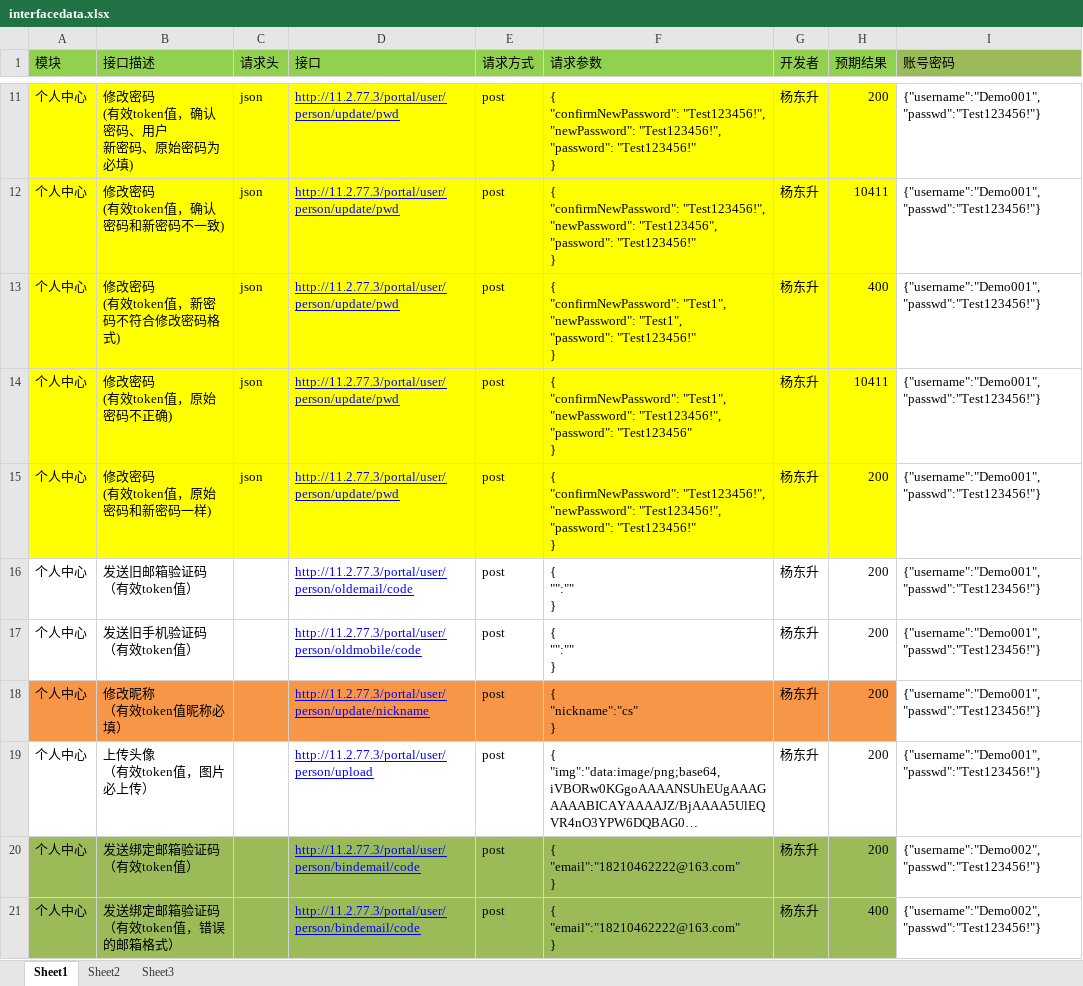
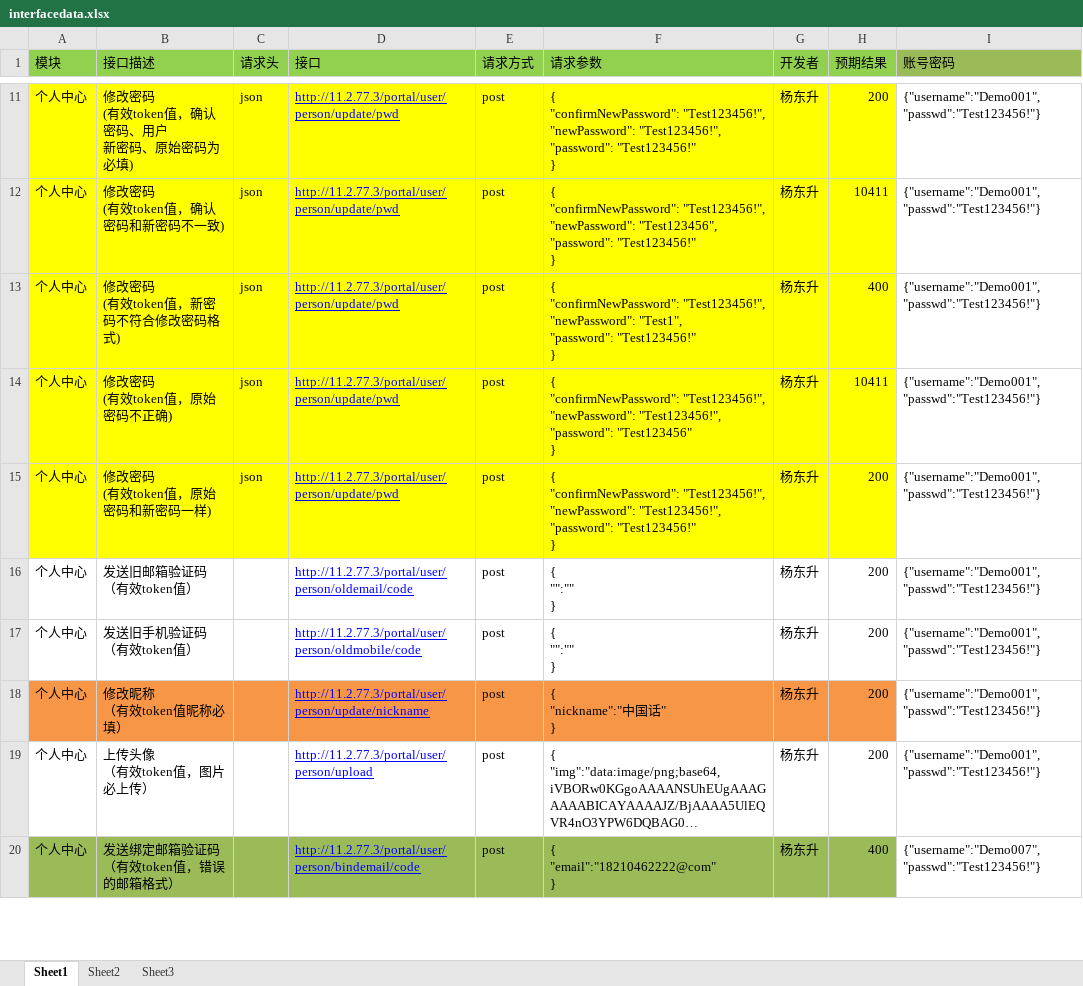
Before and after one commit to yanislong/myPerformance, an Excel workbook: GKJY-TEST/run_test/excel/interfacedata.xlsx, sheet Sheet1, drawn as a sheet; only a part is shown, gaps mark what is left out; long unchanged cells end in …; values as stored, in another font and other column widths than the file's, no borders; removed rows and columns are numbered as before the commit, all else as after; ↵ is a line break in a cell; the diff covers the shown part only; the diff names each change by its address in the sheet, - before the commit and + after, or states it on an @@ line.

```diff
--- a/GKJY-TEST/run_test/excel/interfacedata.xlsx (sheet Sheet1)
+++ b/GKJY-TEST/run_test/excel/interfacedata.xlsx (sheet Sheet1)
-F13 (请求参数): { ↵ "confirmNewPassword": "Test1", ↵ "newPassword": "Test1",…
+F13 (请求参数): { ↵ "confirmNewPassword": "Test123456!", ↵ "newPassword": "Test1",…
-F14 (请求参数): { ↵ "confirmNewPassword": "Test1", ↵ "newPassword": "Test123456!",…
+F14 (请求参数): { ↵ "confirmNewPassword": "Test123456!", ↵ "newPassword": "Test123456!",…
-F18 (请求参数): { ↵ "nickname":"cs" ↵ }
+F18 (请求参数): { ↵ "nickname":"中国话" ↵ }
-row 20: 个人中心 | 发送绑定邮箱验证码 ↵ （有效token值） |  | http://11.2.77.3/portal/user/person/bindemail/code | post | { ↵ "email":"18210462222@163.com" ↵ } | 杨东升 | 200 | {"username":"Demo002","passwd":"Test123456!"}
-F20 (请求参数): { ↵ "email":"18210462222@163.com" ↵ }
+F20 (请求参数): { ↵ "email":"18210462222@com" ↵ }
-I20 (账号密码): {"username":"Demo002","passwd":"Test123456!"}
+I20 (账号密码): {"username":"Demo007","passwd":"Test123456!"}
```
Also changed, not shown: 2 removed rows and 6 edited cells elsewhere in this sheet, 26 other files.
